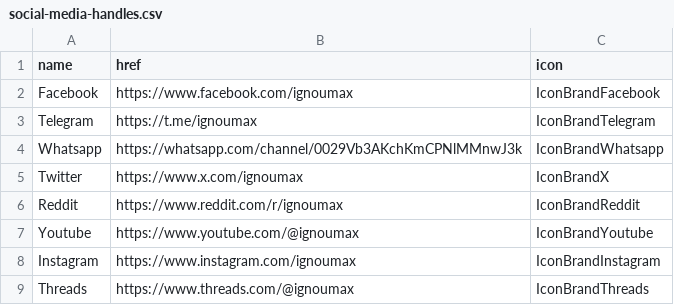
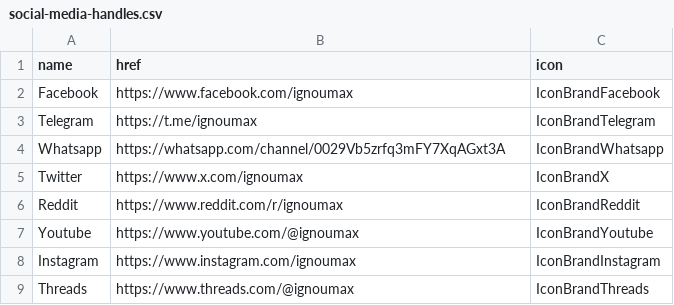
Before and after one commit to ignoumax/core, a CSV file: social-media-handles.csv, drawn as a sheet.

Commit message:
Update social-media-handles.csv
new whatsapp channel link

```diff
--- a/social-media-handles.csv
+++ b/social-media-handles.csv
@@ -3,3 +3,3 @@ Facebook,https://www.facebook.com/ignoumax,IconBrandFacebook
 Telegram,https://t.me/ignoumax,IconBrandTelegram
-Whatsapp,https://whatsapp.com/channel/0029Vb3AKchKmCPNlMMnwJ3k,IconBrandWhatsapp
+Whatsapp,https://whatsapp.com/channel/0029Vb5zrfq3mFY7XqAGxt3A,IconBrandWhatsapp
 Twitter,https://www.x.com/ignoumax,IconBrandX
```
